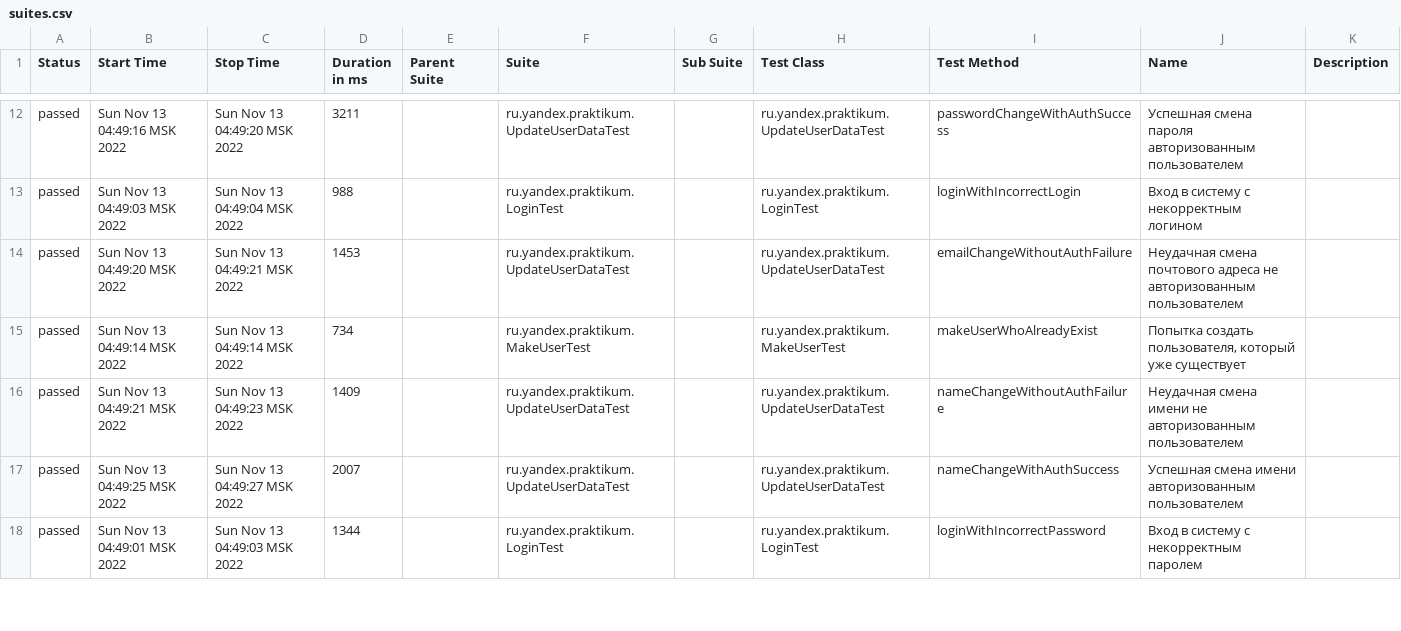
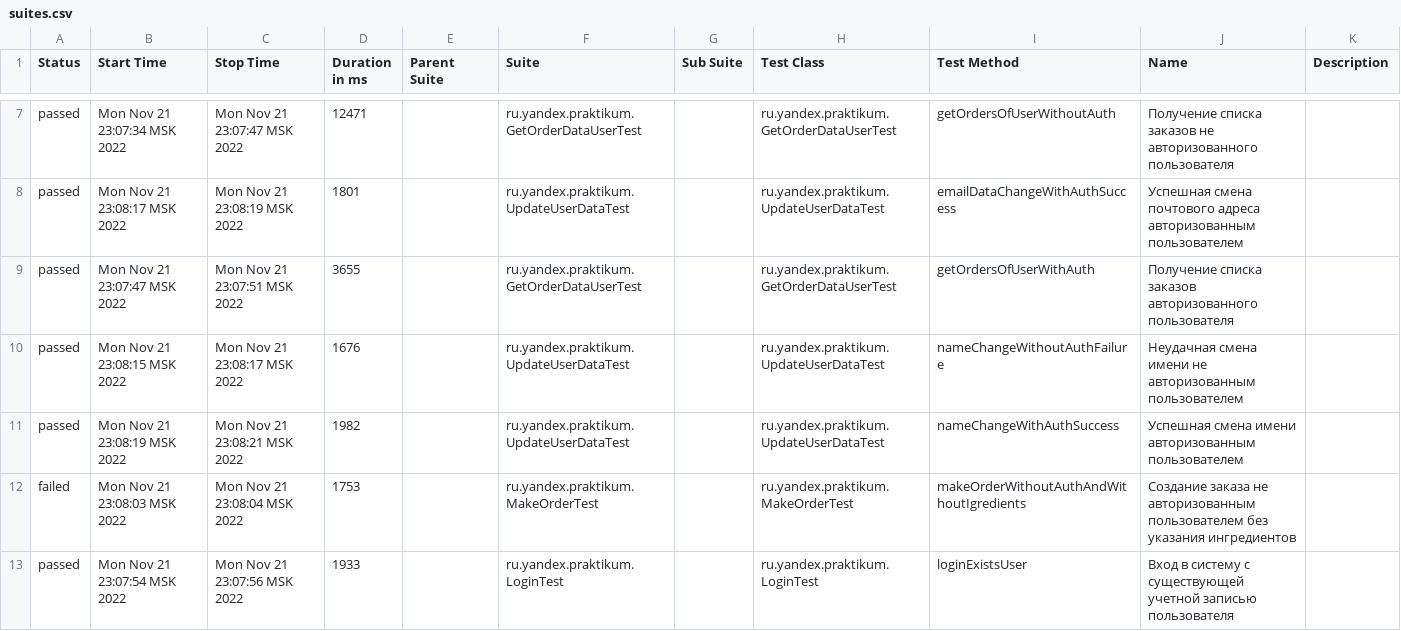
Before and after one commit to Mintormo/qa-java-diplom-2, a CSV file: target/site/allure-maven-plugin/data/suites.csv, drawn as a sheet; only a part is shown, gaps mark what is left out; the diff covers the shown part only.

```diff
--- a/target/site/allure-maven-plugin/data/suites.csv
+++ b/target/site/allure-maven-plugin/data/suites.csv
@@ -12,7 +7,7 @@
-"passed","Sun Nov 13 04:49:16 MSK 2022","Sun Nov 13 04:49:20 MSK 2022","3211","","ru.yandex.praktikum.UpdateUserDataTest","","ru.yandex.praktikum.UpdateUserDataTest","passwordChangeWithAuthSuccess","Успешная смена пароля авторизованным пользователем",""
-"passed","Sun Nov 13 04:49:03 MSK 2022","Sun Nov 13 04:49:04 MSK 2022","988","","ru.yandex.praktikum.LoginTest","","ru.yandex.praktikum.LoginTest","loginWithIncorrectLogin","Вход в систему с некорректным логином",""
-"passed","Sun Nov 13 04:49:20 MSK 2022","Sun Nov 13 04:49:21 MSK 2022","1453","","ru.yandex.praktikum.UpdateUserDataTest","","ru.yandex.praktikum.UpdateUserDataTest","emailChangeWithoutAuthFailure","Неудачная смена почтового адреса не авторизованным пользователем",""
-"passed","Sun Nov 13 04:49:14 MSK 2022","Sun Nov 13 04:49:14 MSK 2022","734","","ru.yandex.praktikum.MakeUserTest","","ru.yandex.praktikum.MakeUserTest","makeUserWhoAlreadyExist","Попытка создать пользователя, который уже существует",""
-"passed","Sun Nov 13 04:49:21 MSK 2022","Sun Nov 13 04:49:23 MSK 2022","1409","","ru.yandex.praktikum.UpdateUserDataTest","","ru.yandex.praktikum.UpdateUserDataTest","nameChangeWithoutAuthFailure","Неудачная смена имени не авторизованным пользователем",""
-"passed","Sun Nov 13 04:49:25 MSK 2022","Sun Nov 13 04:49:27 MSK 2022","2007","","ru.yandex.praktikum.UpdateUserDataTest","","ru.yandex.praktikum.UpdateUserDataTest","nameChangeWithAuthSuccess","Успешная смена имени авторизованным пользователем",""
-"passed","Sun Nov 13 04:49:01 MSK 2022","Sun Nov 13 04:49:03 MSK 2022","1344","","ru.yandex.praktikum.LoginTest","","ru.yandex.praktikum.LoginTest","loginWithIncorrectPassword","Вход в систему с некорректным паролем",""
+"passed","Mon Nov 21 23:07:34 MSK 2022","Mon Nov 21 23:07:47 MSK 2022","12471","","ru.yandex.praktikum.GetOrderDataUserTest","","ru.yandex.praktikum.GetOrderDataUserTest","getOrdersOfUserWithoutAuth","Получение списка заказов не авторизованного пользователя",""
+"passed","Mon Nov 21 23:08:17 MSK 2022","Mon Nov 21 23:08:19 MSK 2022","1801","","ru.yandex.praktikum.UpdateUserDataTest","","ru.yandex.praktikum.UpdateUserDataTest","emailDataChangeWithAuthSuccess","Успешная смена почтового адреса авторизованным пользователем",""
+"passed","Mon Nov 21 23:07:47 MSK 2022","Mon Nov 21 23:07:51 MSK 2022","3655","","ru.yandex.praktikum.GetOrderDataUserTest","","ru.yandex.praktikum.GetOrderDataUserTest","getOrdersOfUserWithAuth","Получение списка заказов авторизованного пользователя",""
+"passed","Mon Nov 21 23:08:15 MSK 2022","Mon Nov 21 23:08:17 MSK 2022","1676","","ru.yandex.praktikum.UpdateUserDataTest","","ru.yandex.praktikum.UpdateUserDataTest","nameChangeWithoutAuthFailure","Неудачная смена имени не авторизованным пользователем",""
+"passed","Mon Nov 21 23:08:19 MSK 2022","Mon Nov 21 23:08:21 MSK 2022","1982","","ru.yandex.praktikum.UpdateUserDataTest","","ru.yandex.praktikum.UpdateUserDataTest","nameChangeWithAuthSuccess","Успешная смена имени авторизованным пользователем",""
+"failed","Mon Nov 21 23:08:03 MSK 2022","Mon Nov 21 23:08:04 MSK 2022","1753","","ru.yandex.praktikum.MakeOrderTest","","ru.yandex.praktikum.MakeOrderTest","makeOrderWithoutAuthAndWithoutIgredients","Создание заказа не авторизованным пользователем без указания ингредиентов",""
+"passed","Mon Nov 21 23:07:54 MSK 2022","Mon Nov 21 23:07:56 MSK 2022","1933","","ru.yandex.praktikum.LoginTest","","ru.yandex.praktikum.LoginTest","loginExistsUser","Вход в систему с существующей учетной записью пользователя",""
```
Also changed, not shown: 6 added rows, 6 removed rows and 38 edited cells elsewhere in this file, 39 other files.
